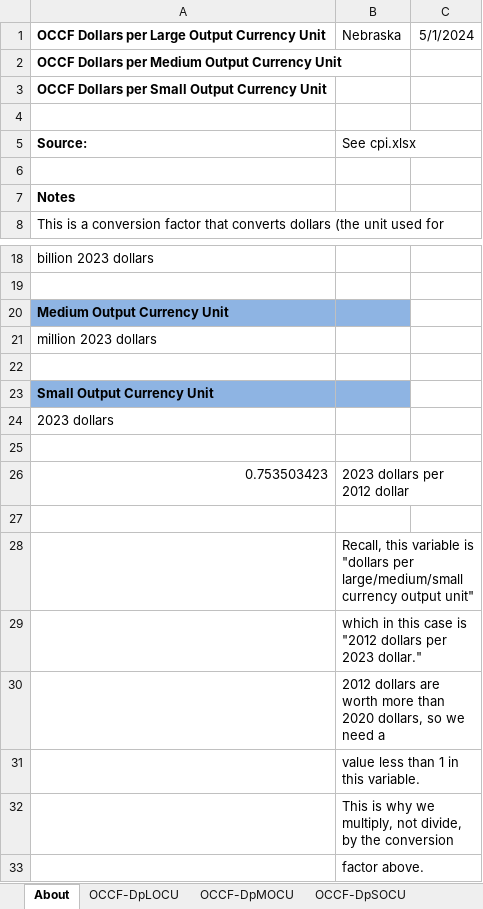
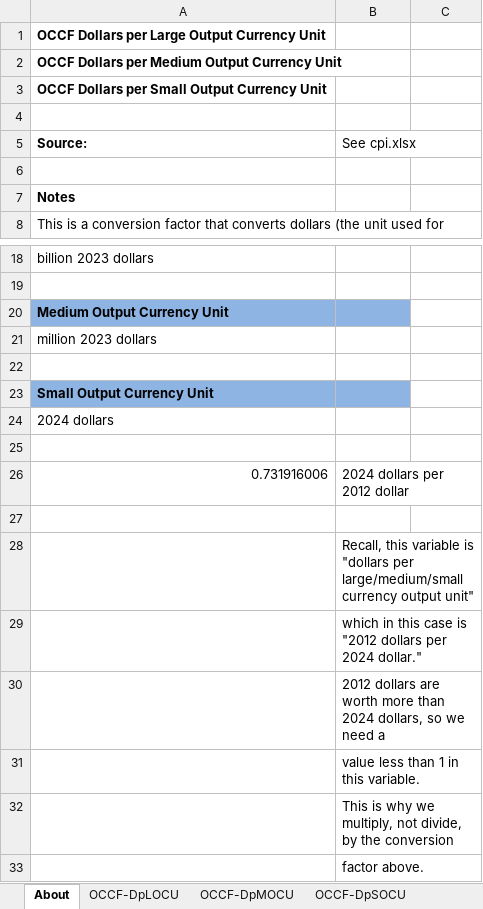
Before and after one commit to EnergyInnovation/eps-nebraska, an Excel workbook: InputData/web-app/OCCF/Output Currency Conversion Factors.xlsx, sheet About, drawn as a sheet; only a part is shown, gaps mark what is left out; values as stored, in another font and other column widths than the file's, no borders; removed rows and columns are numbered as before the commit, all else as after; the diff names each change by its address in the sheet, - before the commit and + after, or states it on an @@ line.

```diff
--- a/InputData/web-app/OCCF/Output Currency Conversion Factors.xlsx (sheet About)
+++ b/InputData/web-app/OCCF/Output Currency Conversion Factors.xlsx (sheet About)
-B1 (See cpi.xlsx): Nebraska
+B1 (See cpi.xlsx): (empty)
-C1: 5/1/2024
+C1: (empty)
-A24 (Source:): 2023 dollars
+A24 (Source:): 2024 dollars
-row 26: 0.753503423 | 2023 dollars per 2012 dollar
+row 26: 0.731916006 | 2024 dollars per 2012 dollar
-B29 (See cpi.xlsx): …dollars per 2023 dollar."
+B29 (See cpi.xlsx): …dollars per 2024 dollar."
-B30 (See cpi.xlsx): …more than 2020 dollars, so…
+B30 (See cpi.xlsx): …more than 2024 dollars, so…
```
Also changed, not shown: sheet OCCF-DpSOCU, sheet OCCF-DpLOCU, sheet OCCF-DpMOCU, 52 other files.
